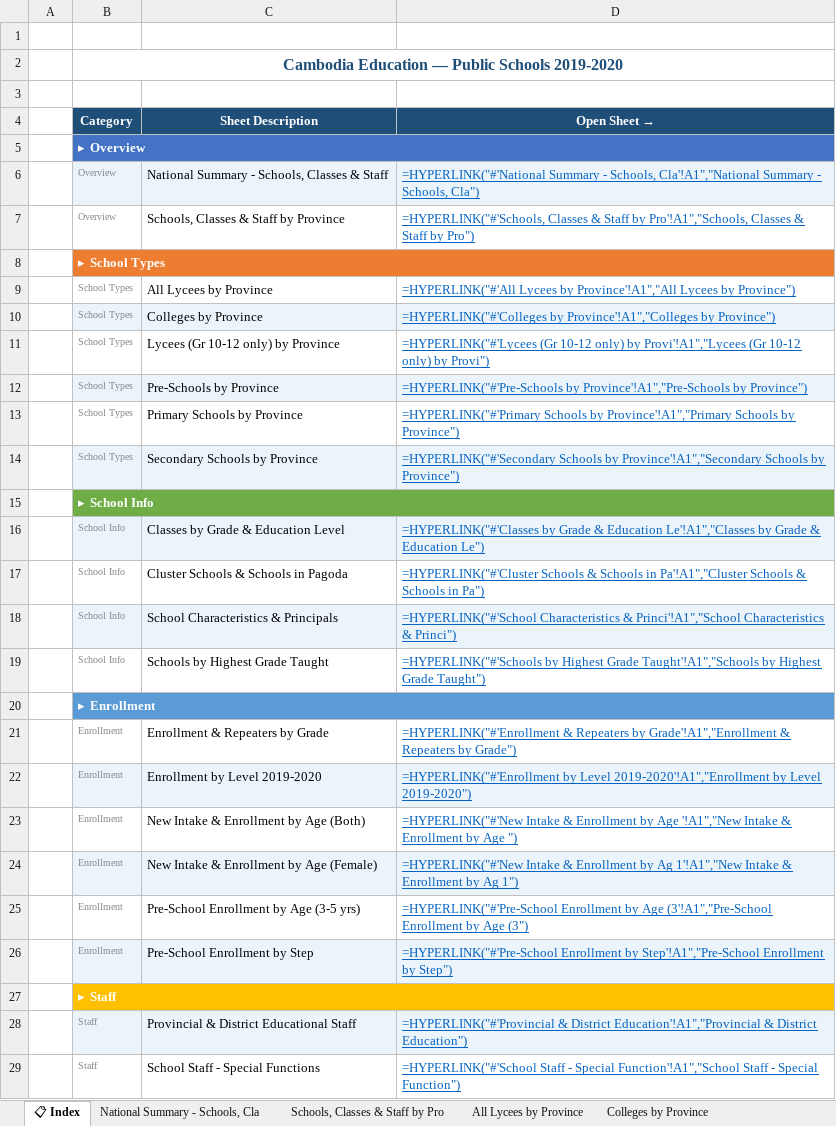
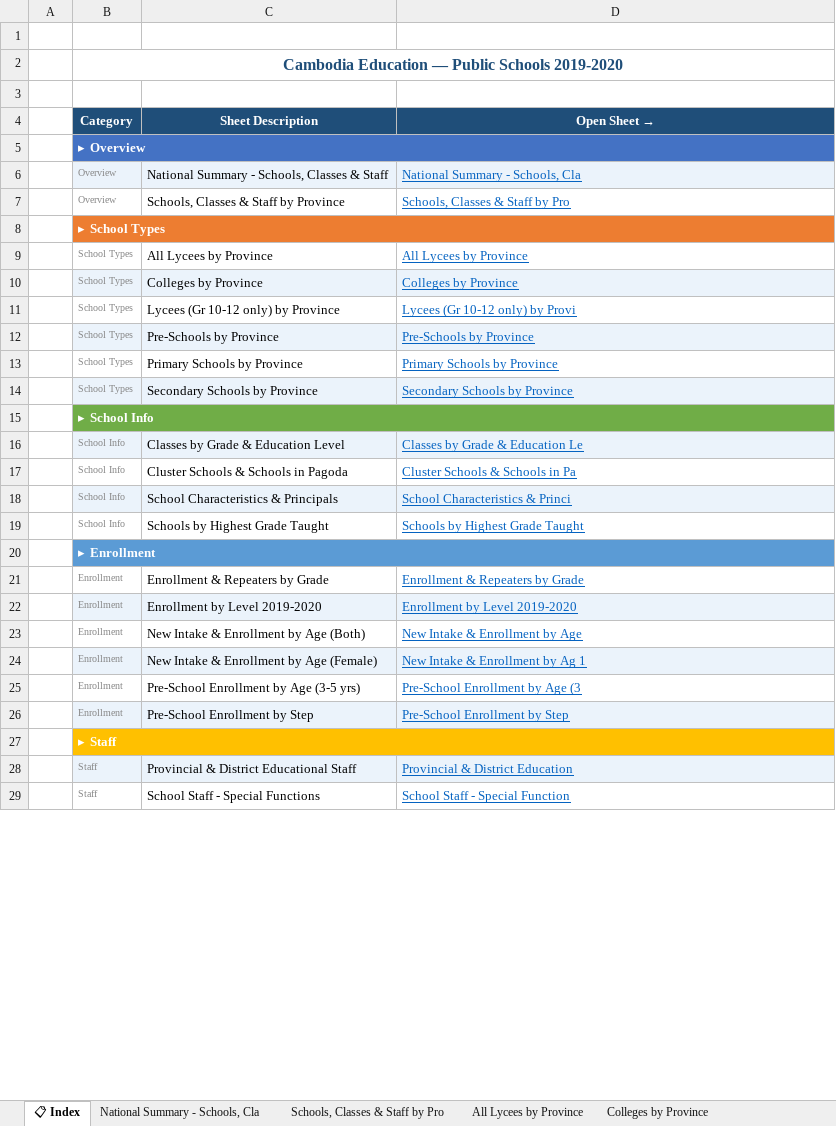
Before and after one commit to i-eat-tea/MINI_PROJECT_AMS_B_GROUP3, an Excel workbook: organized_education_data/public_schools_2019-2020.xlsx, sheet 📋 Index, drawn as a sheet; only a part is shown; values as stored, in another font and other column widths than the file's, no borders; formulas without a stored value are shown as written; the diff covers the shown part only; the diff names each change by its address in the sheet, - before the commit and + after, or states it on an @@ line.

```diff
--- a/organized_education_data/public_schools_2019-2020.xlsx (sheet 📋 Index)
+++ b/organized_education_data/public_schools_2019-2020.xlsx (sheet 📋 Index)
-D6 (Open Sheet →): =HYPERLINK("#'National Summary - Schools, Cla'!A1","National Summary - Schools, Cla")
+D6 (Open Sheet →): National Summary - Schools, Cla
-D7 (Open Sheet →): =HYPERLINK("#'Schools, Classes & Staff by Pro'!A1","Schools, Classes & Staff by Pro")
+D7 (Open Sheet →): Schools, Classes & Staff by Pro
-D9 (Open Sheet →): =HYPERLINK("#'All Lycees by Province'!A1","All Lycees by Province")
+D9 (Open Sheet →): All Lycees by Province
-D10 (Open Sheet →): =HYPERLINK("#'Colleges by Province'!A1","Colleges by Province")
+D10 (Open Sheet →): Colleges by Province
-D11 (Open Sheet →): =HYPERLINK("#'Lycees (Gr 10-12 only) by Provi'!A1","Lycees (Gr 10-12 only) by Provi")
+D11 (Open Sheet →): Lycees (Gr 10-12 only) by Provi
-D12 (Open Sheet →): =HYPERLINK("#'Pre-Schools by Province'!A1","Pre-Schools by Province")
+D12 (Open Sheet →): Pre-Schools by Province
-D13 (Open Sheet →): =HYPERLINK("#'Primary Schools by Province'!A1","Primary Schools by Province")
+D13 (Open Sheet →): Primary Schools by Province
-D14 (Open Sheet →): =HYPERLINK("#'Secondary Schools by Province'!A1","Secondary Schools by Province")
+D14 (Open Sheet →): Secondary Schools by Province
-D16 (Open Sheet →): =HYPERLINK("#'Classes by Grade & Education Le'!A1","Classes by Grade & Education Le")
+D16 (Open Sheet →): Classes by Grade & Education Le
-D17 (Open Sheet →): =HYPERLINK("#'Cluster Schools & Schools in Pa'!A1","Cluster Schools & Schools in Pa")
+D17 (Open Sheet →): Cluster Schools & Schools in Pa
-D18 (Open Sheet →): =HYPERLINK("#'School Characteristics & Princi'!A1","School Characteristics & Princi")
+D18 (Open Sheet →): School Characteristics & Princi
-D19 (Open Sheet →): =HYPERLINK("#'Schools by Highest Grade Taught'!A1","Schools by Highest Grade Taught")
+D19 (Open Sheet →): Schools by Highest Grade Taught
-D21 (Open Sheet →): =HYPERLINK("#'Enrollment & Repeaters by Grade'!A1","Enrollment & Repeaters by Grade")
+D21 (Open Sheet →): Enrollment & Repeaters by Grade
-D22 (Open Sheet →): =HYPERLINK("#'Enrollment by Level 2019-2020'!A1","Enrollment by Level 2019-2020")
+D22 (Open Sheet →): Enrollment by Level 2019-2020
-D23 (Open Sheet →): =HYPERLINK("#'New Intake & Enrollment by Age '!A1","New Intake & Enrollment by Age ")
+D23 (Open Sheet →): New Intake & Enrollment by Age
-D24 (Open Sheet →): =HYPERLINK("#'New Intake & Enrollment by Ag 1'!A1","New Intake & Enrollment by Ag 1")
+D24 (Open Sheet →): New Intake & Enrollment by Ag 1
-D25 (Open Sheet →): =HYPERLINK("#'Pre-School Enrollment by Age (3'!A1","Pre-School Enrollment by Age (3")
+D25 (Open Sheet →): Pre-School Enrollment by Age (3
-D26 (Open Sheet →): =HYPERLINK("#'Pre-School Enrollment by Step'!A1","Pre-School Enrollment by Step")
+D26 (Open Sheet →): Pre-School Enrollment by Step
-D28 (Open Sheet →): =HYPERLINK("#'Provincial & District Education'!A1","Provincial & District Education")
+D28 (Open Sheet →): Provincial & District Education
-D29 (Open Sheet →): =HYPERLINK("#'School Staff - Special Function'!A1","School Staff - Special Function")
+D29 (Open Sheet →): School Staff - Special Function
```
Also changed, not shown: 28 edited cells elsewhere in this sheet, organized_education_data/public_schools_2018-2019.xlsx, 6 other files.
